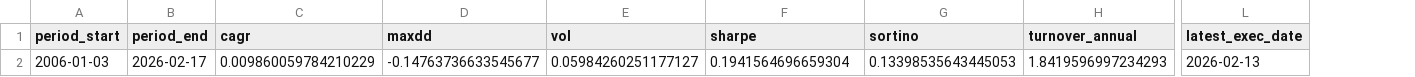
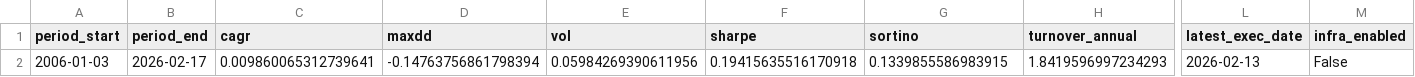
Before and after one commit to calinardeleanu88/tech-rotation-system, a CSV file: outputs/summary.csv, drawn as a sheet; only a part is shown, gaps mark what is left out; the diff names each change by its address in the sheet, - before the commit and + after, or states it on an @@ line.

```diff
--- a/outputs/summary.csv
+++ b/outputs/summary.csv
+column M (infra_enabled), row 2: False
-C2 (cagr): 0.009860059784210229
+C2 (cagr): 0.009860065312739641
-D2 (maxdd): -0.14763736633545677
+D2 (maxdd): -0.14763756861798394
-E2 (vol): 0.05984260251177127
+E2 (vol): 0.05984269390611956
-F2 (sharpe): 0.1941564696659304
+F2 (sharpe): 0.19415635516170918
-G2 (sortino): 0.13398535643445053
+G2 (sortino): 0.1339855586983915
```
Also changed, not shown: outputs/equity.csv, outputs/recent_exec_weights.csv, 2 other files.
